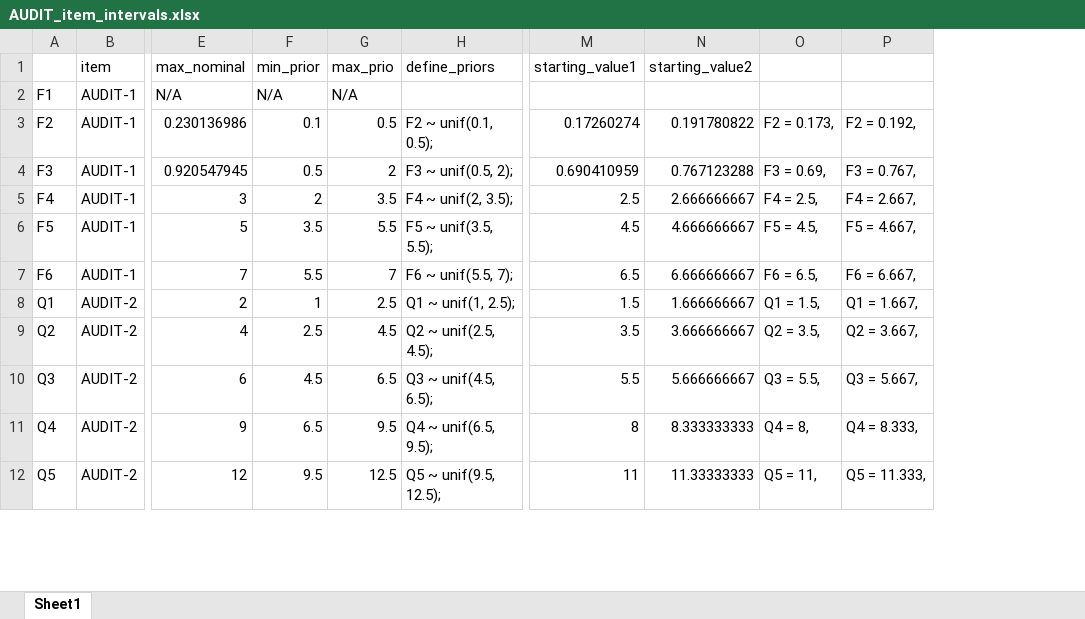
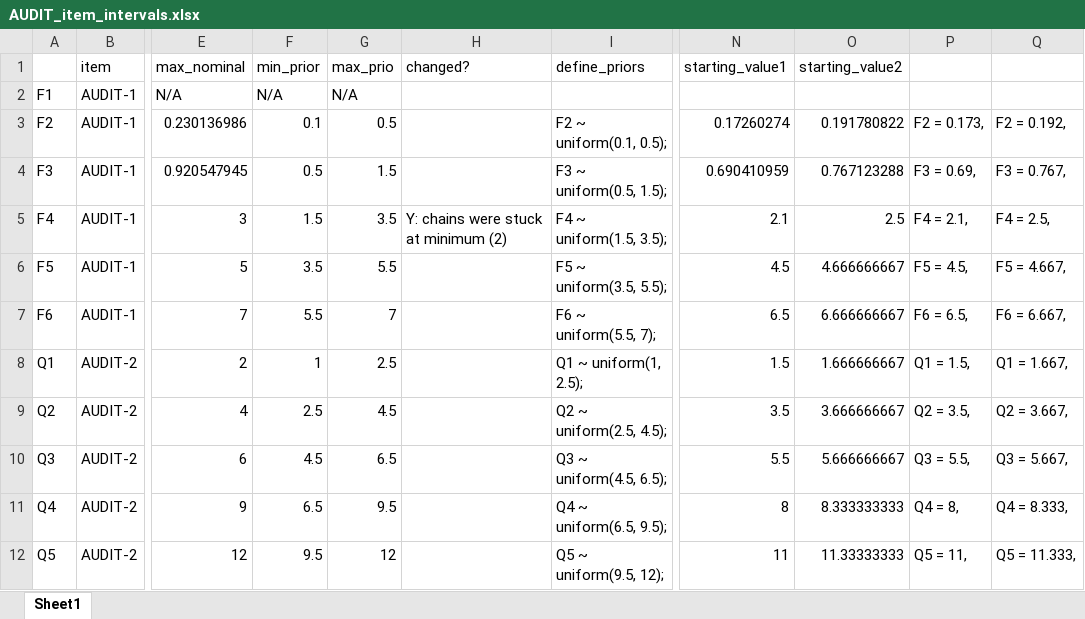
Before and after one commit to peterdutey/ewac-validation, an Excel workbook: 03_estimate_weights/AUDIT_item_intervals.xlsx, sheet Sheet1, drawn as a sheet; only a part is shown, gaps mark what is left out; values as stored, in another font and other column widths than the file's, no borders; addresses are those after the commit; the diff covers the shown part only; the diff names each change by its address in the sheet, - before the commit and + after, or states it on an @@ line.

Commit message:
changed priors
evident convergence problems with two AUDIT response items (F4 and Q6)

```diff
--- a/03_estimate_weights/AUDIT_item_intervals.xlsx (sheet Sheet1)
+++ b/03_estimate_weights/AUDIT_item_intervals.xlsx (sheet Sheet1)
+column H (changed?), row 5: Y: chains were stuck at minimum (2)
-I3 (define_priors): F2 ~ unif(0.1, 0.5);
+I3 (define_priors): F2 ~ uniform(0.1, 0.5);
-G4 (max_prio): 2
+G4 (max_prio): 1.5
-I4 (define_priors): F3 ~ unif(0.5, 2);
+I4 (define_priors): F3 ~ uniform(0.5, 1.5);
-F5 (min_prior): 2
+F5 (min_prior): 1.5
-I5 (define_priors): F4 ~ unif(2, 3.5);
+I5 (define_priors): F4 ~ uniform(1.5, 3.5);
-N5 (starting_value1): 2.5
+N5 (starting_value1): 2.1
-O5 (starting_value2): 2.666666667
+O5 (starting_value2): 2.5
-P5: F4 = 2.5,
+P5: F4 = 2.1,
-Q5: F4 = 2.667,
+Q5: F4 = 2.5,
-I6 (define_priors): F5 ~ unif(3.5, 5.5);
+I6 (define_priors): F5 ~ uniform(3.5, 5.5);
-I7 (define_priors): F6 ~ unif(5.5, 7);
+I7 (define_priors): F6 ~ uniform(5.5, 7);
-I8 (define_priors): Q1 ~ unif(1, 2.5);
+I8 (define_priors): Q1 ~ uniform(1, 2.5);
-I9 (define_priors): Q2 ~ unif(2.5, 4.5);
+I9 (define_priors): Q2 ~ uniform(2.5, 4.5);
-I10 (define_priors): Q3 ~ unif(4.5, 6.5);
+I10 (define_priors): Q3 ~ uniform(4.5, 6.5);
-I11 (define_priors): Q4 ~ unif(6.5, 9.5);
+I11 (define_priors): Q4 ~ uniform(6.5, 9.5);
-G12 (max_prio): 12.5
+G12 (max_prio): 12
-I12 (define_priors): Q5 ~ unif(9.5, 12.5);
+I12 (define_priors): Q5 ~ uniform(9.5, 12);
```
Also changed, not shown: 10 edited cells elsewhere in this sheet, formulas that keep their value, 2 other files.
